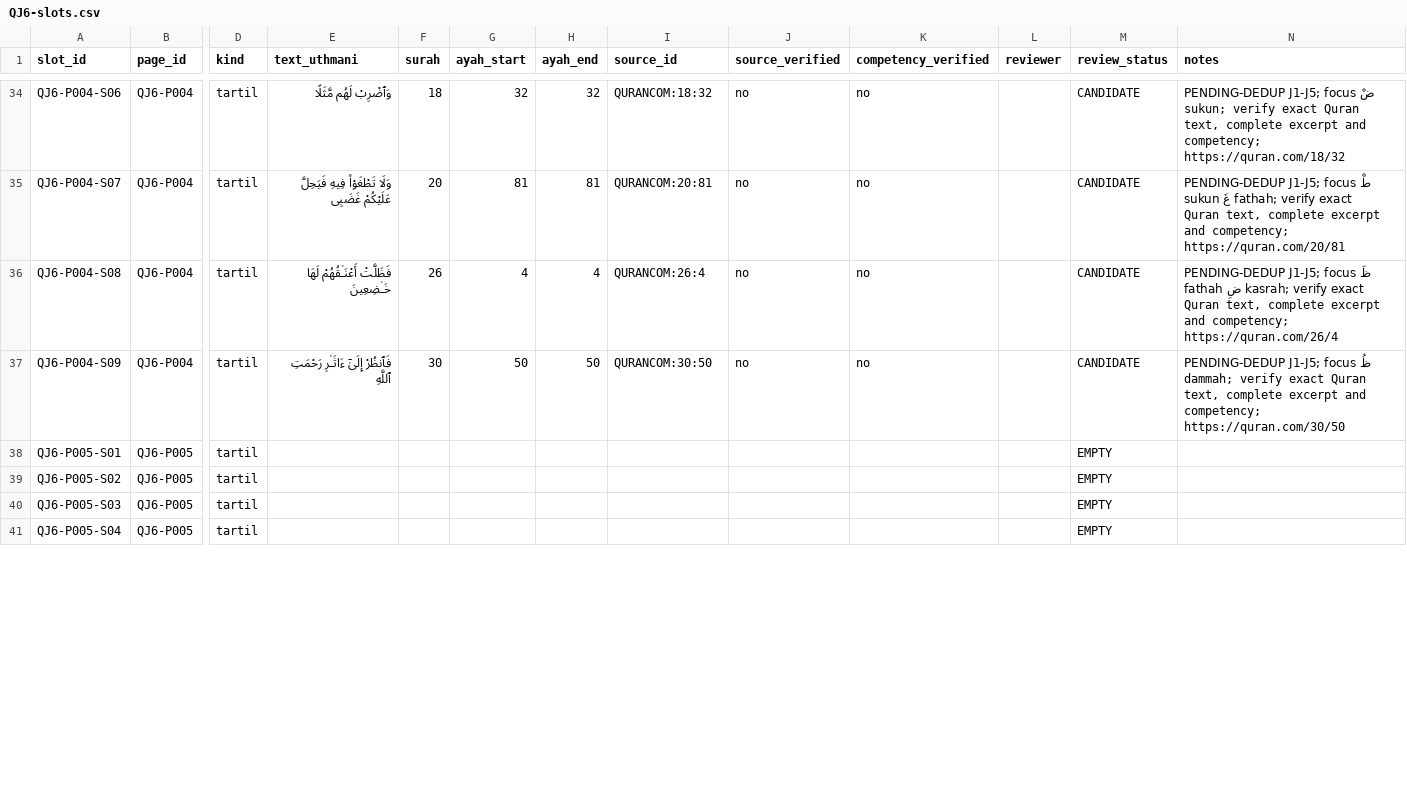
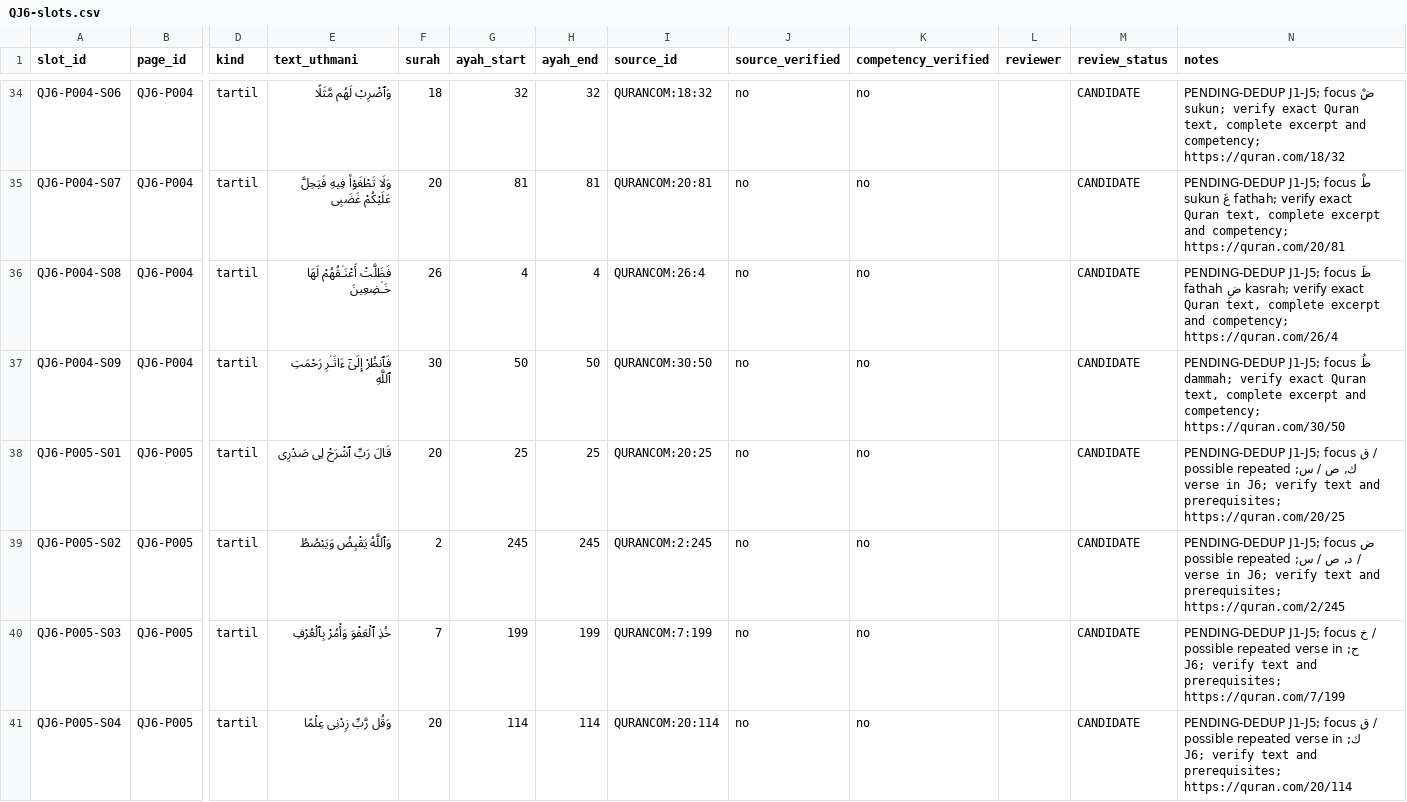
Before and after one commit to pesantrenriqa-boop/QURBATA, a CSV file: books/jilid-6/tools/QJ6-slots.csv, drawn as a sheet; only a part is shown, gaps mark what is left out; the diff covers the shown part only; the diff names each change by its address in the sheet, - before the commit and + after, or states it on an @@ line.

Commit message:
Draft nine QJ6 P005 emphatic-versus-light consonant Quran candidates pending duplicate audit

```diff
--- a/books/jilid-6/tools/QJ6-slots.csv
+++ b/books/jilid-6/tools/QJ6-slots.csv
-E38 (text_uthmani): (empty)
+E38 (text_uthmani): قَالَ رَبِّ ٱشْرَحْ لِى صَدْرِى
-F38 (surah): (empty)
+F38 (surah): 20
-G38 (ayah_start): (empty)
+G38 (ayah_start): 25
-H38 (ayah_end): (empty)
+H38 (ayah_end): 25
-I38 (source_id): (empty)
+I38 (source_id): QURANCOM:20:25
-J38:J41 (source_verified): (empty)
+J38:J41 (source_verified): no
-K38:K41 (competency_verified): (empty)
+K38:K41 (competency_verified): no
-M38:M41 (review_status): EMPTY
+M38:M41 (review_status): CANDIDATE
-N38 (notes): (empty)
+N38 (notes): PENDING-DEDUP J1-J5; focus ق / ك, ص / س; possible repeated verse in J6; verify text and prerequisites; https://quran.com/20/25
-E39 (text_uthmani): (empty)
+E39 (text_uthmani): وَٱللَّهُ يَقْبِضُ وَيَبْصُطُ
-F39 (surah): (empty)
+F39 (surah): 2
-G39 (ayah_start): (empty)
+G39 (ayah_start): 245
-H39 (ayah_end): (empty)
+H39 (ayah_end): 245
-I39 (source_id): (empty)
+I39 (source_id): QURANCOM:2:245
-N39 (notes): (empty)
+N39 (notes): PENDING-DEDUP J1-J5; focus ض / د, ص / س; possible repeated verse in J6; verify text and prerequisites; https://quran.com/2/245
-E40 (text_uthmani): (empty)
+E40 (text_uthmani): خُذِ ٱلْعَفْوَ وَأْمُرْ بِٱلْعُرْفِ
-F40 (surah): (empty)
+F40 (surah): 7
-G40 (ayah_start): (empty)
+G40 (ayah_start): 199
-H40 (ayah_end): (empty)
+H40 (ayah_end): 199
-I40 (source_id): (empty)
+I40 (source_id): QURANCOM:7:199
-N40 (notes): (empty)
+N40 (notes): PENDING-DEDUP J1-J5; focus خ / ح; possible repeated verse in J6; verify text and prerequisites; https://quran.com/7/199
-E41 (text_uthmani): (empty)
+E41 (text_uthmani): وَقُل رَّبِّ زِدْنِى عِلْمًا
-F41 (surah): (empty)
+F41 (surah): 20
-G41 (ayah_start): (empty)
+G41 (ayah_start): 114
-H41 (ayah_end): (empty)
+H41 (ayah_end): 114
-I41 (source_id): (empty)
+I41 (source_id): QURANCOM:20:114
-N41 (notes): (empty)
+N41 (notes): PENDING-DEDUP J1-J5; focus ق / ك; possible repeated verse in J6; verify text and prerequisites; https://quran.com/20/114
```
Also changed, not shown: 45 edited cells elsewhere in this file.
